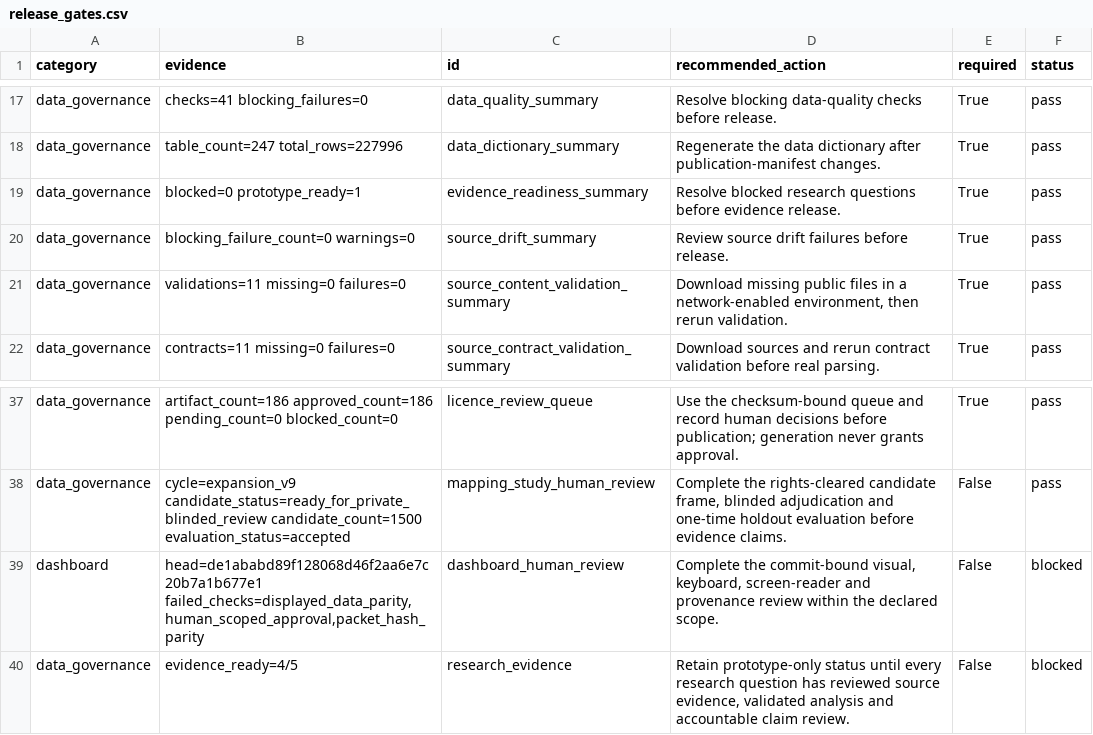
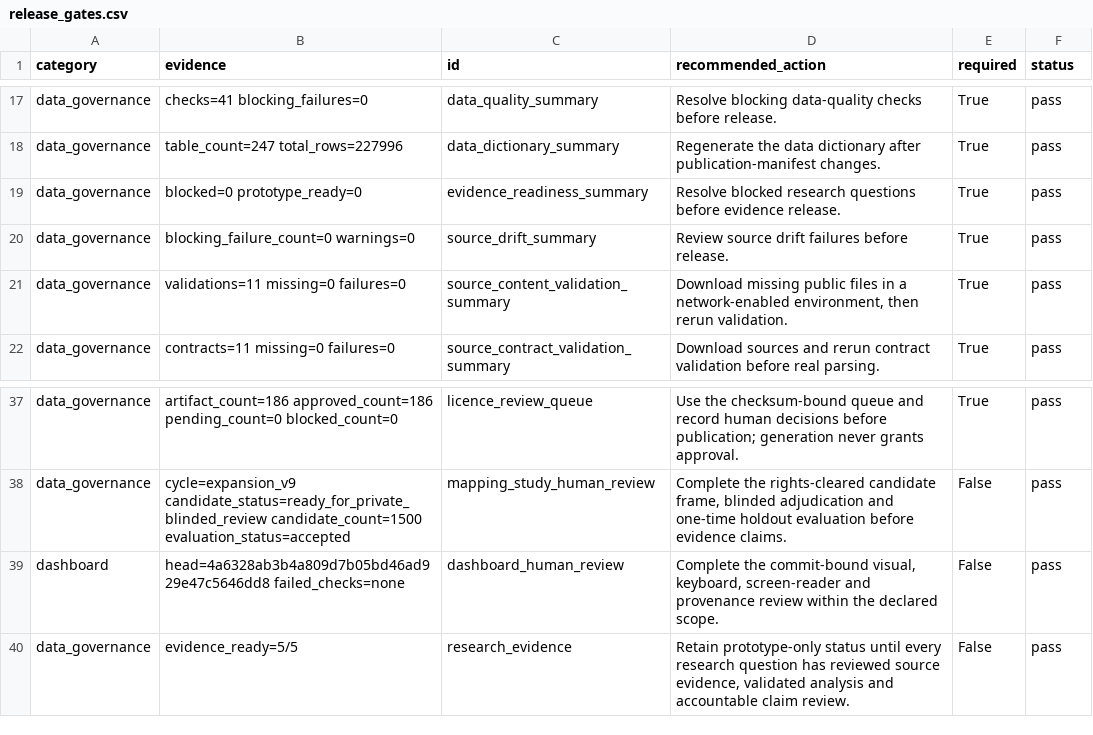
Before and after one commit to edithatogo/reimbursement-atlas, a CSV file: apps/dashboard/public/data/release_gates.csv, drawn as a sheet; only a part is shown, gaps mark what is left out.

Commit message:
chore(governance): record grouped final evidence approval

```diff
--- a/apps/dashboard/public/data/release_gates.csv
+++ b/apps/dashboard/public/data/release_gates.csv
@@ -18,3 +18,3 @@ data_governance,checks=41 blocking_failures=0,data_quality_summary,Resolve block
 data_governance,table_count=247 total_rows=227996,data_dictionary_summary,Regenerate the data dictionary after publication-manifest changes.,True,pass
-data_governance,blocked=0 prototype_ready=1,evidence_readiness_summary,Resolve blocked research questions before evidence release.,True,pass
+data_governance,blocked=0 prototype_ready=0,evidence_readiness_summary,Resolve blocked research questions before evidence release.,True,pass
 data_governance,blocking_failure_count=0 warnings=0,source_drift_summary,Review source drift failures before release.,True,pass
@@ -38,3 +38,3 @@ data_governance,artifact_count=186 approved_count=186 pending_count=0 blocked_co
 data_governance,cycle=expansion_v9 candidate_status=ready_for_private_blinded_review candidate_count=1500 evaluation_status=accepted,mapping_study_human_review,"Complete the rights-cleared candidate frame, blinded adjudication and one-time holdout evaluation before evidence claims.",False,pass
-dashboard,"head=de1ababd89f128068d46f2aa6e7c20b7a1b677e1 failed_checks=displayed_data_parity,human_scoped_approval,packet_hash_parity",dashboard_human_review,"Complete the commit-bound visual, keyboard, screen-reader and provenance review within the declared scope.",False,blocked
-data_governance,evidence_ready=4/5,research_evidence,"Retain prototype-only status until every research question has reviewed source evidence, validated analysis and accountable claim review.",False,blocked
+dashboard,head=4a6328ab3b4a809d7b05bd46ad929e47c5646dd8 failed_checks=none,dashboard_human_review,"Complete the commit-bound visual, keyboard, screen-reader and provenance review within the declared scope.",False,pass
+data_governance,evidence_ready=5/5,research_evidence,"Retain prototype-only status until every research question has reviewed source evidence, validated analysis and accountable claim review.",False,pass
```
Also changed, not shown: apps/dashboard/public/data/evidence_readiness.csv, data/derived/evidence_readiness/evidence_readiness.csv, 24 other files.
